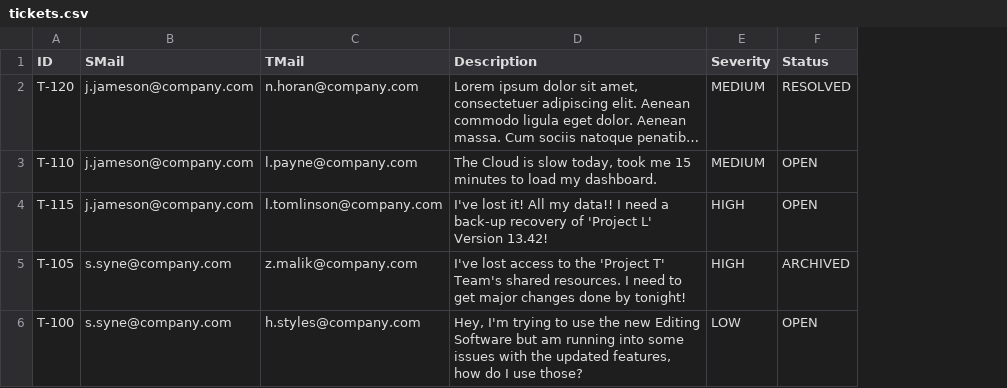
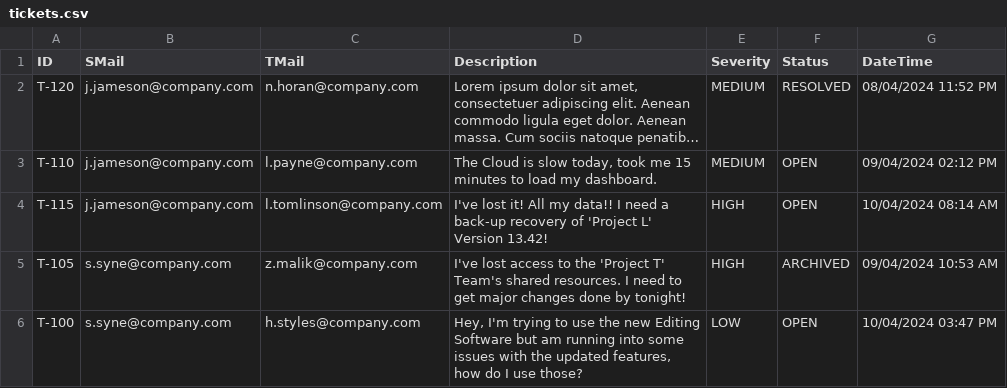
Before and after one commit to Adz946/SEPM_A2, a CSV file: Data/tickets.csv, drawn as a sheet; long unchanged cells end in …; the diff names each change by its address in the sheet, - before the commit and + after, or states it on an @@ line.

Commit message:
DateTime status
The ticket's dateTime status has been set and tested.

```diff
--- a/Data/tickets.csv
+++ b/Data/tickets.csv
+column G (DateTime), rows 2-6: 08/04/2024 11:52 PM | 09/04/2024 02:12 PM | 10/04/2024 08:14 AM | 09/04/2024 10:53 AM | 10/04/2024 03:47 PM
```
Also changed, not shown: 3 other files.
